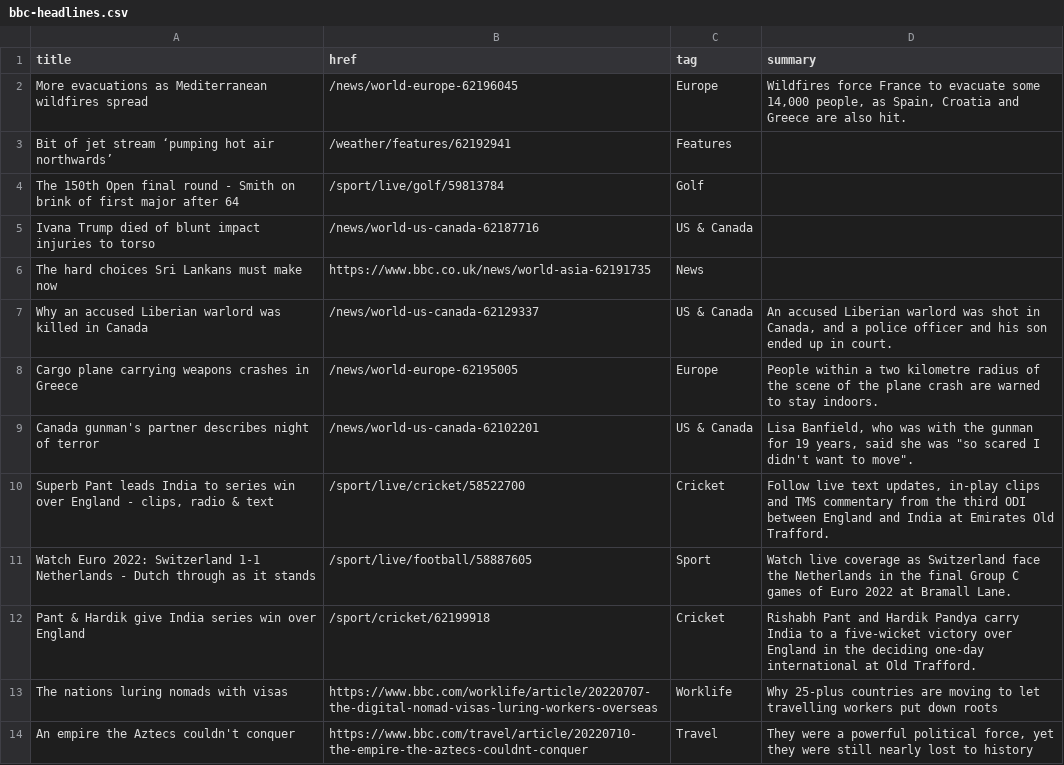
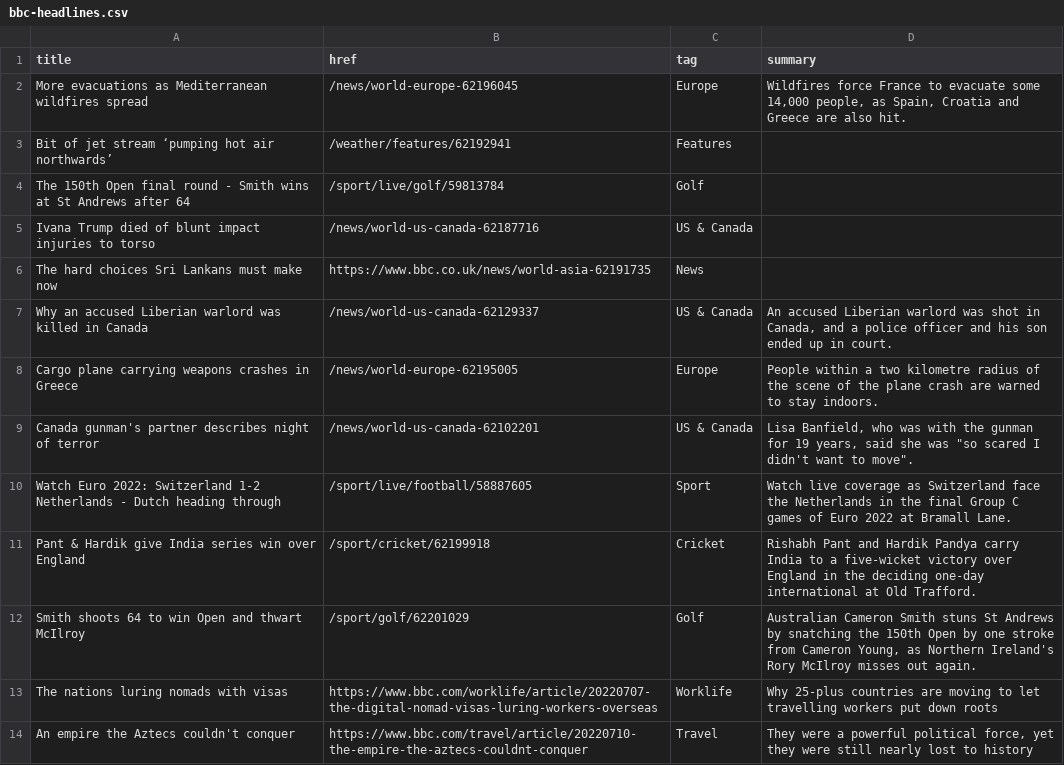
Before and after one commit to jsoma/autoscraper-history, a CSV file: bbc-headlines.csv, drawn as a sheet; only a part is shown.

```diff
--- a/bbc-headlines.csv
+++ b/bbc-headlines.csv
@@ -3,3 +3,3 @@ More evacuations as Mediterranean wildfires spread,/news/world-europe-62196045,E
 Bit of jet stream ‘pumping hot air northwards’,/weather/features/62192941,Features,
-The 150th Open final round - Smith on brink of first major after 64,/sport/live/golf/59813784,Golf,
+The 150th Open final round - Smith wins at St Andrews after 64,/sport/live/golf/59813784,Golf,
 Ivana Trump died of blunt impact injuries to torso,/news/world-us-canada-62187716,US & Canada,
@@ -9,5 +9,5 @@ Cargo plane carrying weapons crashes in Greece,/news/world-europe-62195005,Europ
 Canada gunman's partner describes night of terror,/news/world-us-canada-62102201,US & Canada,"Lisa Banfield, who was with the gunman for 19 years, said she was ""so scared I didn't want to move""."
-"Superb Pant leads India to series win over England - clips, radio & text",/sport/live/cricket/58522700,Cricket,"Follow live text updates, in-play clips and TMS commentary from the third ODI between England and India at Emirates Old Trafford."
-Watch Euro 2022: Switzerland 1-1 Netherlands - Dutch through as it stands,/sport/live/football/58887605,Sport,Watch live coverage as Switzerland face the Netherlands in the final Group C games of Euro 2022 at Bramall Lane.
+Watch Euro 2022: Switzerland 1-2 Netherlands - Dutch heading through,/sport/live/football/58887605,Sport,Watch live coverage as Switzerland face the Netherlands in the final Group C games of Euro 2022 at Bramall Lane.
 Pant & Hardik give India series win over England,/sport/cricket/62199918,Cricket,Rishabh Pant and Hardik Pandya carry India to a five-wicket victory over England in the deciding one-day international at Old Trafford.
+Smith shoots 64 to win Open and thwart McIlroy,/sport/golf/62201029,Golf,"Australian Cameron Smith stuns St Andrews by snatching the 150th Open by one stroke from Cameron Young, as Northern Ireland's Rory McIlroy misses out again."
 The nations luring nomads with visas,https://www.bbc.com/worklife/article/20220707-the-digital-nomad-visas-luring-workers-overseas,Worklife,Why 25-plus countries are moving to let travelling workers put down roots
```
